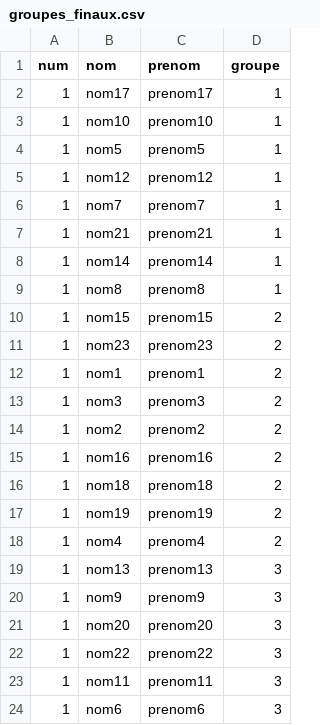
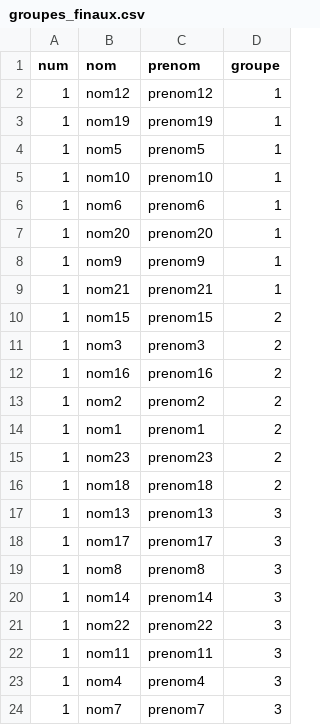
Before and after one commit to arthur-santenac/SAE_3.01c, a CSV file: monApp/static/uploads/groupes_finaux.csv, drawn as a sheet.

```diff
--- a/monApp/static/uploads/groupes_finaux.csv
+++ b/monApp/static/uploads/groupes_finaux.csv
@@ -1,24 +1,24 @@
 num,nom,prenom,groupe
-1,nom17,prenom17,1
+1,nom12,prenom12,1
+1,nom19,prenom19,1
+1,nom5,prenom5,1
 1,nom10,prenom10,1
-1,nom5,prenom5,1
-1,nom12,prenom12,1
-1,nom7,prenom7,1
+1,nom6,prenom6,1
+1,nom20,prenom20,1
+1,nom9,prenom9,1
 1,nom21,prenom21,1
-1,nom14,prenom14,1
-1,nom8,prenom8,1
 1,nom15,prenom15,2
+1,nom3,prenom3,2
+1,nom16,prenom16,2
+1,nom2,prenom2,2
+1,nom1,prenom1,2
 1,nom23,prenom23,2
-1,nom1,prenom1,2
-1,nom3,prenom3,2
-1,nom2,prenom2,2
-1,nom16,prenom16,2
 1,nom18,prenom18,2
-1,nom19,prenom19,2
-1,nom4,prenom4,2
 1,nom13,prenom13,3
-1,nom9,prenom9,3
-1,nom20,prenom20,3
+1,nom17,prenom17,3
+1,nom8,prenom8,3
+1,nom14,prenom14,3
 1,nom22,prenom22,3
 1,nom11,prenom11,3
-1,nom6,prenom6,3
+1,nom4,prenom4,3
+1,nom7,prenom7,3
```
Also changed, not shown: 2 other files.
